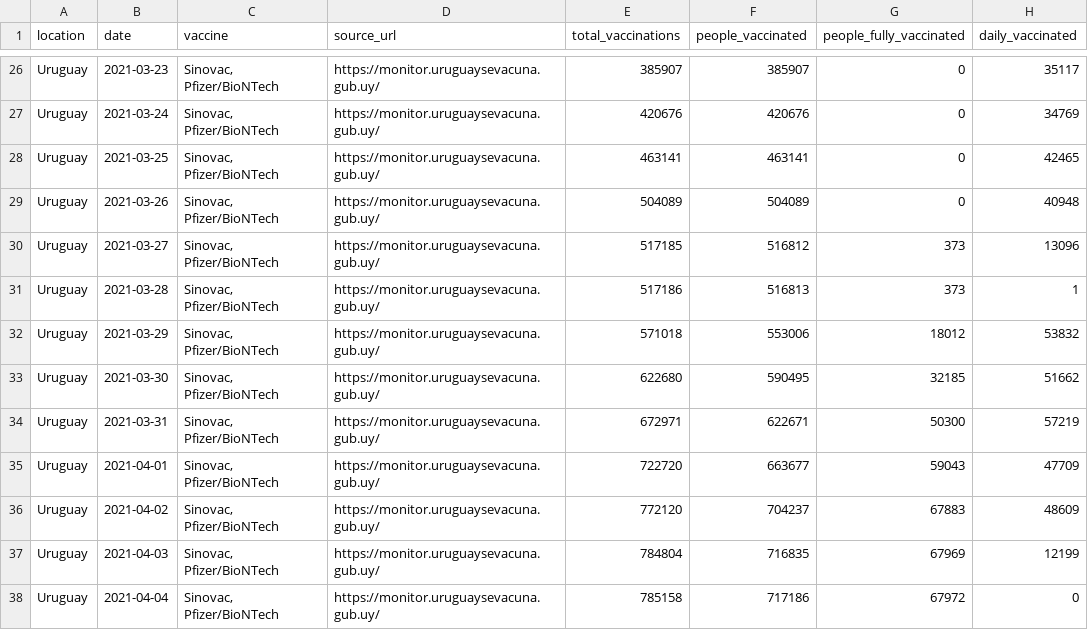
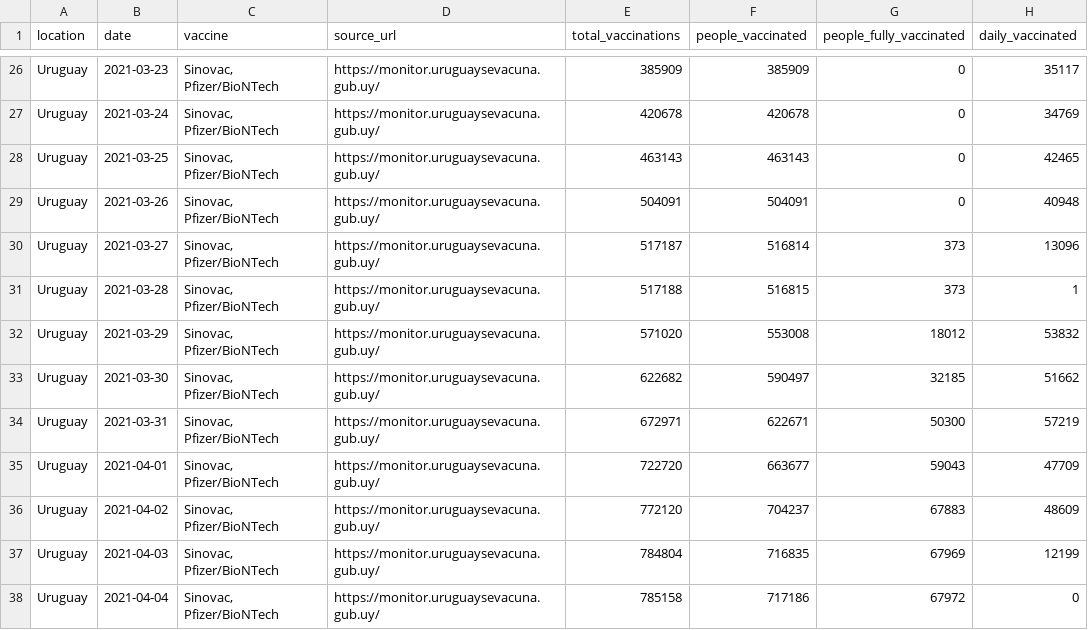
Before and after one commit to 3dgiordano/covid-19-uy-vacc-data, a CSV file: data/Uruguay.csv, drawn as a sheet; only a part is shown, gaps mark what is left out; the diff covers the shown part only; the diff names each change by its address in the sheet, - before the commit and + after, or states it on an @@ line.

```diff
--- a/data/Uruguay.csv
+++ b/data/Uruguay.csv
-E26 (total_vaccinations): 385907
+E26 (total_vaccinations): 385909
-F26 (people_vaccinated): 385907
+F26 (people_vaccinated): 385909
-E27 (total_vaccinations): 420676
+E27 (total_vaccinations): 420678
-F27 (people_vaccinated): 420676
+F27 (people_vaccinated): 420678
-E28 (total_vaccinations): 463141
+E28 (total_vaccinations): 463143
-F28 (people_vaccinated): 463141
+F28 (people_vaccinated): 463143
-E29 (total_vaccinations): 504089
+E29 (total_vaccinations): 504091
-F29 (people_vaccinated): 504089
+F29 (people_vaccinated): 504091
-E30 (total_vaccinations): 517185
+E30 (total_vaccinations): 517187
-F30 (people_vaccinated): 516812
+F30 (people_vaccinated): 516814
-E31 (total_vaccinations): 517186
+E31 (total_vaccinations): 517188
-F31 (people_vaccinated): 516813
+F31 (people_vaccinated): 516815
-E32 (total_vaccinations): 571018
+E32 (total_vaccinations): 571020
-F32 (people_vaccinated): 553006
+F32 (people_vaccinated): 553008
-E33 (total_vaccinations): 622680
+E33 (total_vaccinations): 622682
-F33 (people_vaccinated): 590495
+F33 (people_vaccinated): 590497
```
Also changed, not shown: 106 edited cells elsewhere in this file, 38 other files.
